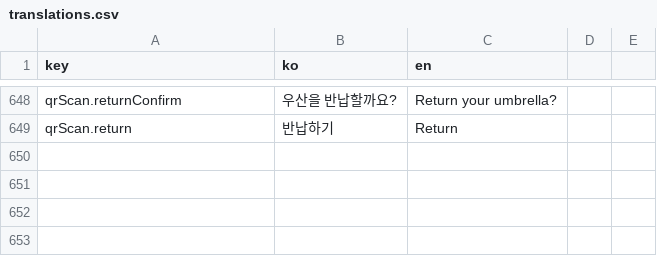
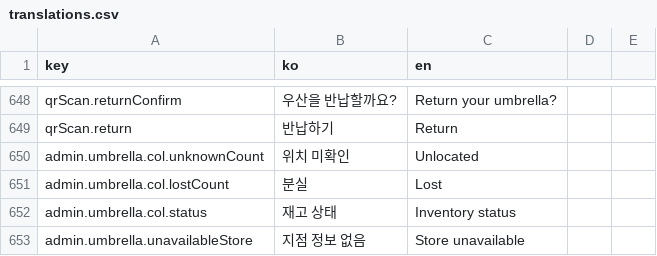
Before and after one commit to UPbrella/UPbrella_front, a CSV file: translations.csv, drawn as a sheet; only a part is shown, gaps mark what is left out.

Commit message:
feat: reconcile inventory and refresh rental operations screens

```diff
--- a/translations.csv
+++ b/translations.csv
@@ -649 +649,5 @@ qrScan.returnConfirm,우산을 반납할까요?,Return your umbrella?,,
 qrScan.return,반납하기,Return,,
+admin.umbrella.col.unknownCount,위치 미확인,Unlocated,,
+admin.umbrella.col.lostCount,분실,Lost,,
+admin.umbrella.col.status,재고 상태,Inventory status,,
+admin.umbrella.unavailableStore,지점 정보 없음,Store unavailable,,
```
Also changed, not shown: 24 other files.
